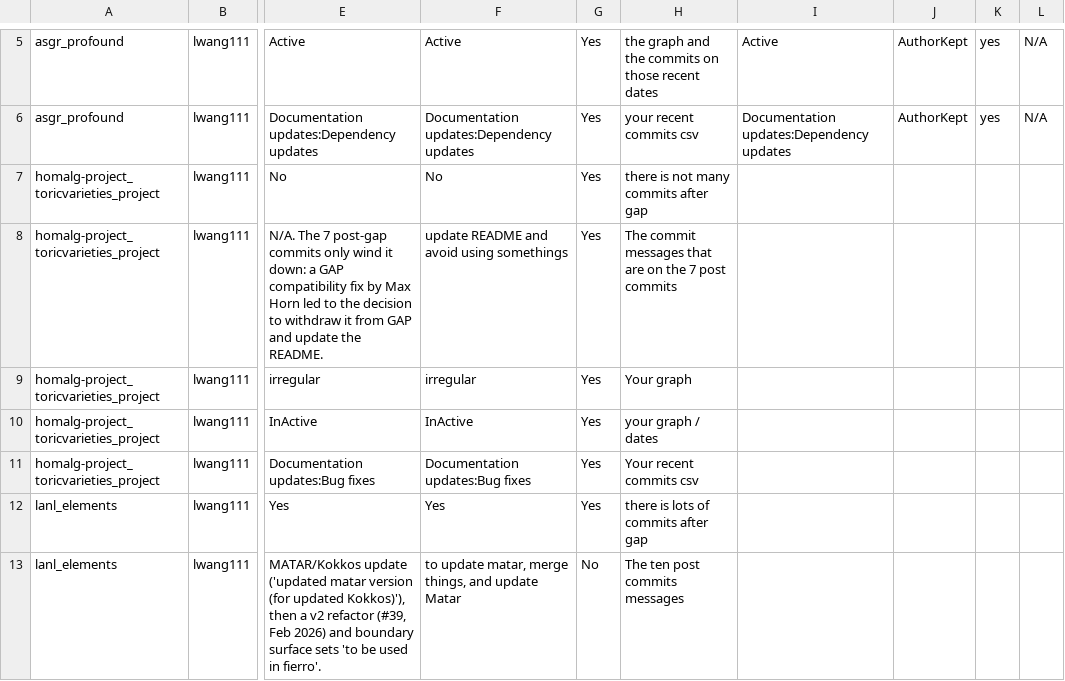
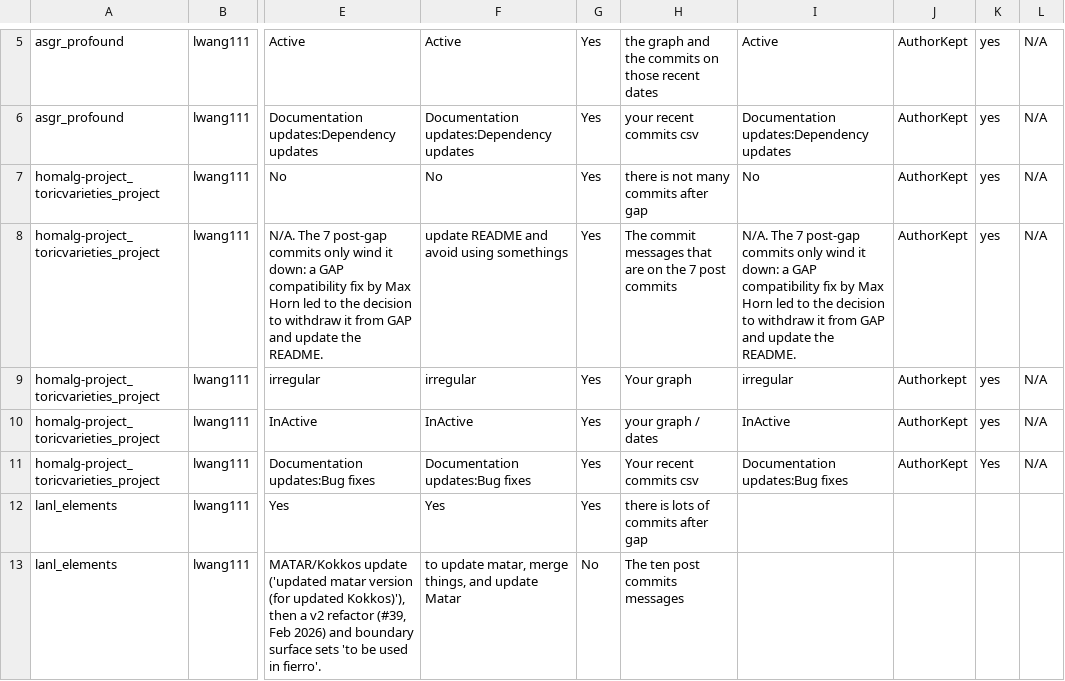
Before and after one commit to Tempstarwolf/MiniProject3, a CSV file: ccoughl3_validation_log.csv, drawn as a sheet; only a part is shown, gaps mark what is left out; the diff names each change by its address in the sheet, - before the commit and + after, or states it on an @@ line.

Commit message:
Update ccoughl3_validation_log.csv

```diff
--- a/ccoughl3_validation_log.csv
+++ b/ccoughl3_validation_log.csv
-I7: (empty)
+I7: No
-J7:J8: (empty)
+J7:J8: AuthorKept
-K7:K10: (empty)
+K7:K10: yes
-L7:L11: (empty)
+L7:L11: N/A
-I8: (empty)
+I8: N/A. The 7 post-gap commits only wind it down: a GAP compatibility fix by Max Horn led to the decision to withdraw it from GAP and update the README.
-I9: (empty)
+I9: irregular
-J9: (empty)
+J9: Authorkept
-I10: (empty)
+I10: InActive
-J10:J11: (empty)
+J10:J11: AuthorKept
-I11: (empty)
+I11: Documentation updates:Bug fixes
-K11: (empty)
+K11: Yes
```
